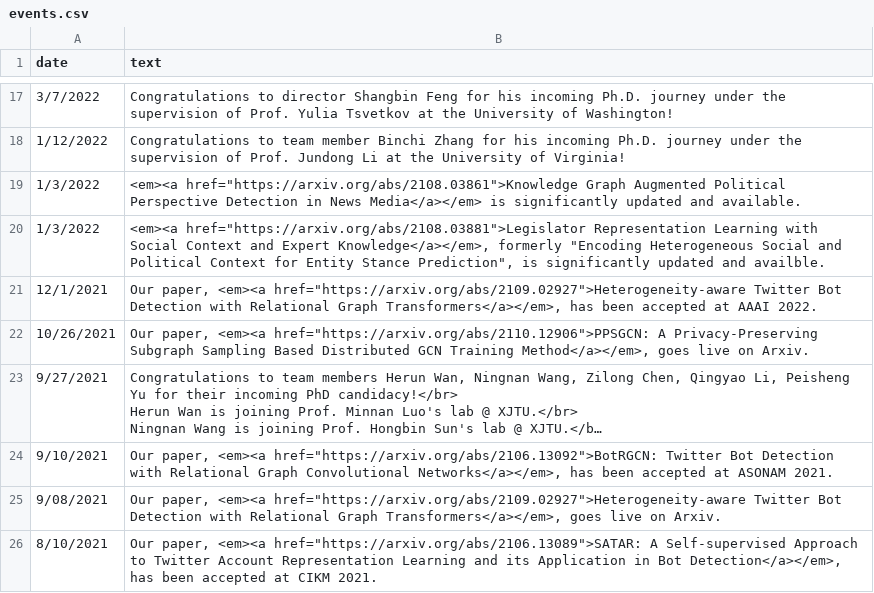
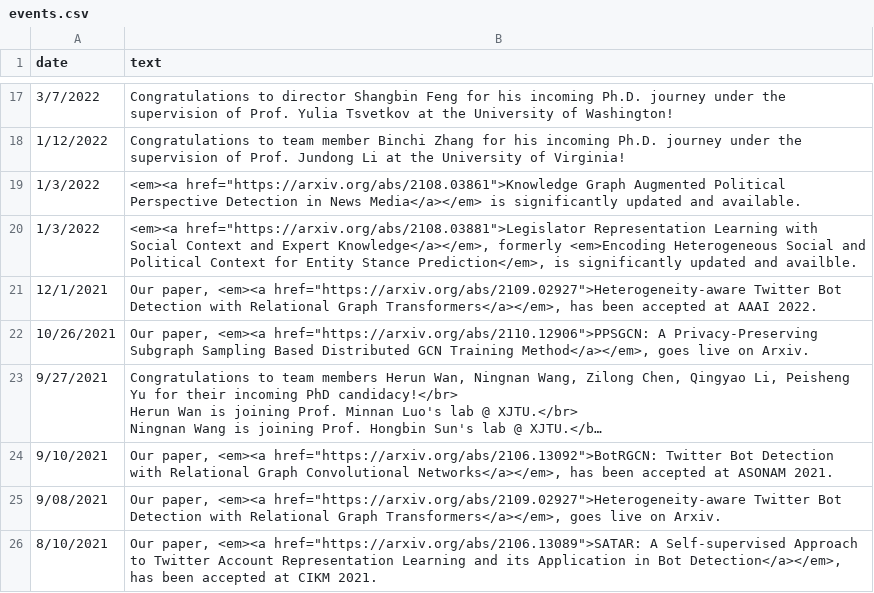
Before and after one commit to LuoUndergradXJTU/LuoUndergradXJTU.github.io, a CSV file: data/events.csv, drawn as a sheet; only a part is shown, gaps mark what is left out; long unchanged cells end in …; the diff names each change by its address in the sheet, - before the commit and + after, or states it on an @@ line.

Commit message:
edited events.csv

```diff
--- a/data/events.csv
+++ b/data/events.csv
-B20 (text): …Knowledge</a></em>, formerly "Encoding Heterogeneous Social and Political Context for Entity Stance Prediction", is significantly…
+B20 (text): …Knowledge</a></em>, formerly <em>Encoding Heterogeneous Social and Political Context for Entity Stance Prediction</em>, is significantly…
```
